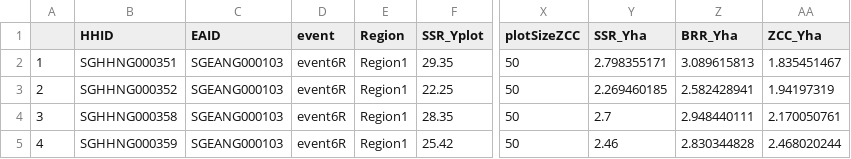
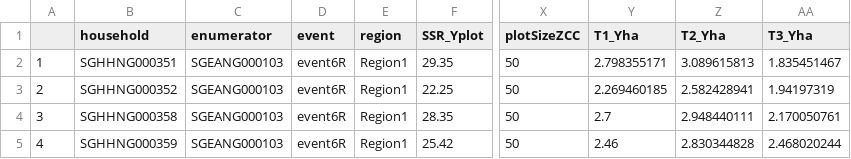
Before and after one commit to reginakavive/ValWFGuide, a CSV file: samples/sampledata/sample_Yieldiff.csv, drawn as a sheet; only a part is shown, gaps mark what is left out; the diff names each change by its address in the sheet, - before the commit and + after, or states it on an @@ line.

```diff
--- a/samples/sampledata/sample_Yieldiff.csv
+++ b/samples/sampledata/sample_Yieldiff.csv
-B1: HHID
+B1: household
-C1: EAID
+C1: enumerator
-E1: Region
+E1: region
-Y1: SSR_Yha
+Y1: T1_Yha
-Z1: BRR_Yha
+Z1: T2_Yha
-AA1: ZCC_Yha
+AA1: T3_Yha
```
Also changed, not shown: samples/sampledata/sample_yield_data.csv, samples/sampledata/var_desc.csv, 1 other file.
